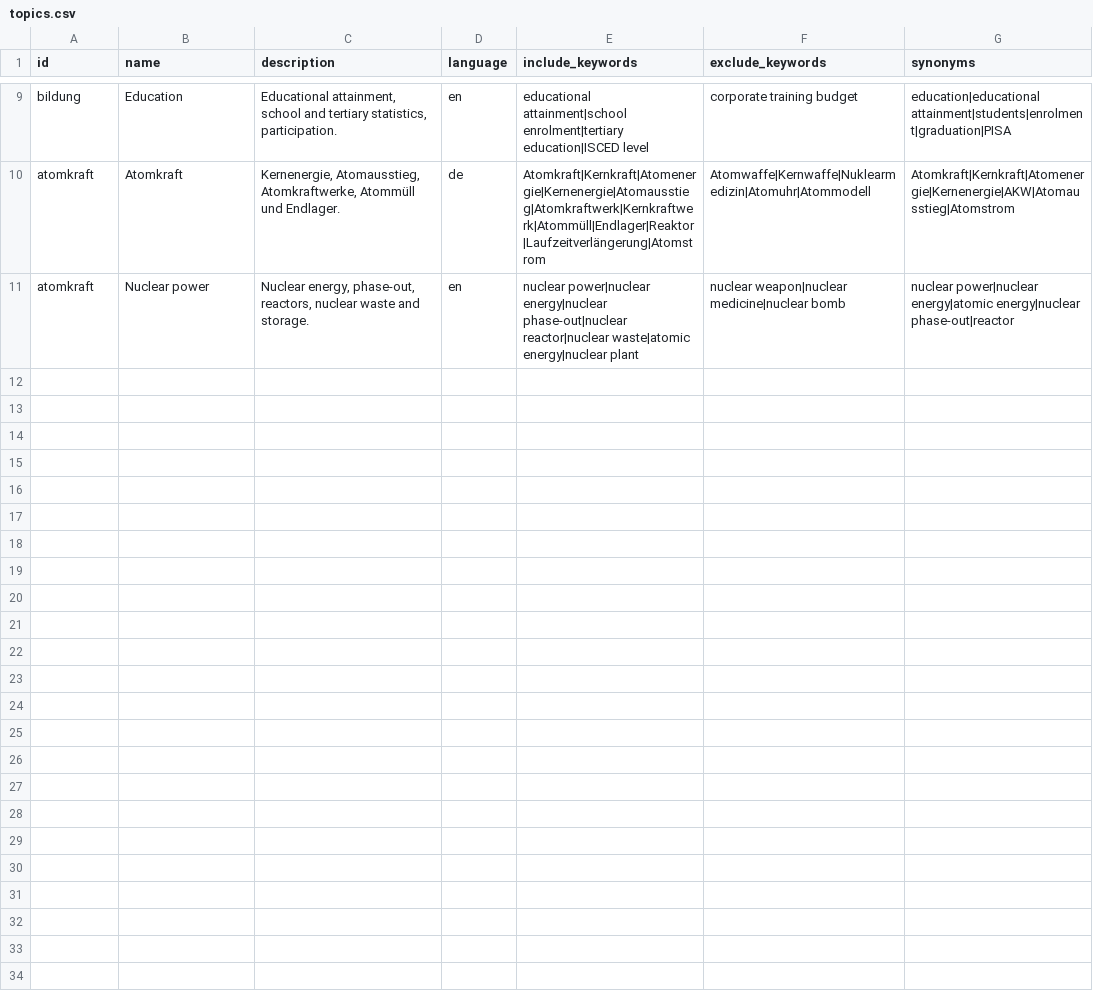
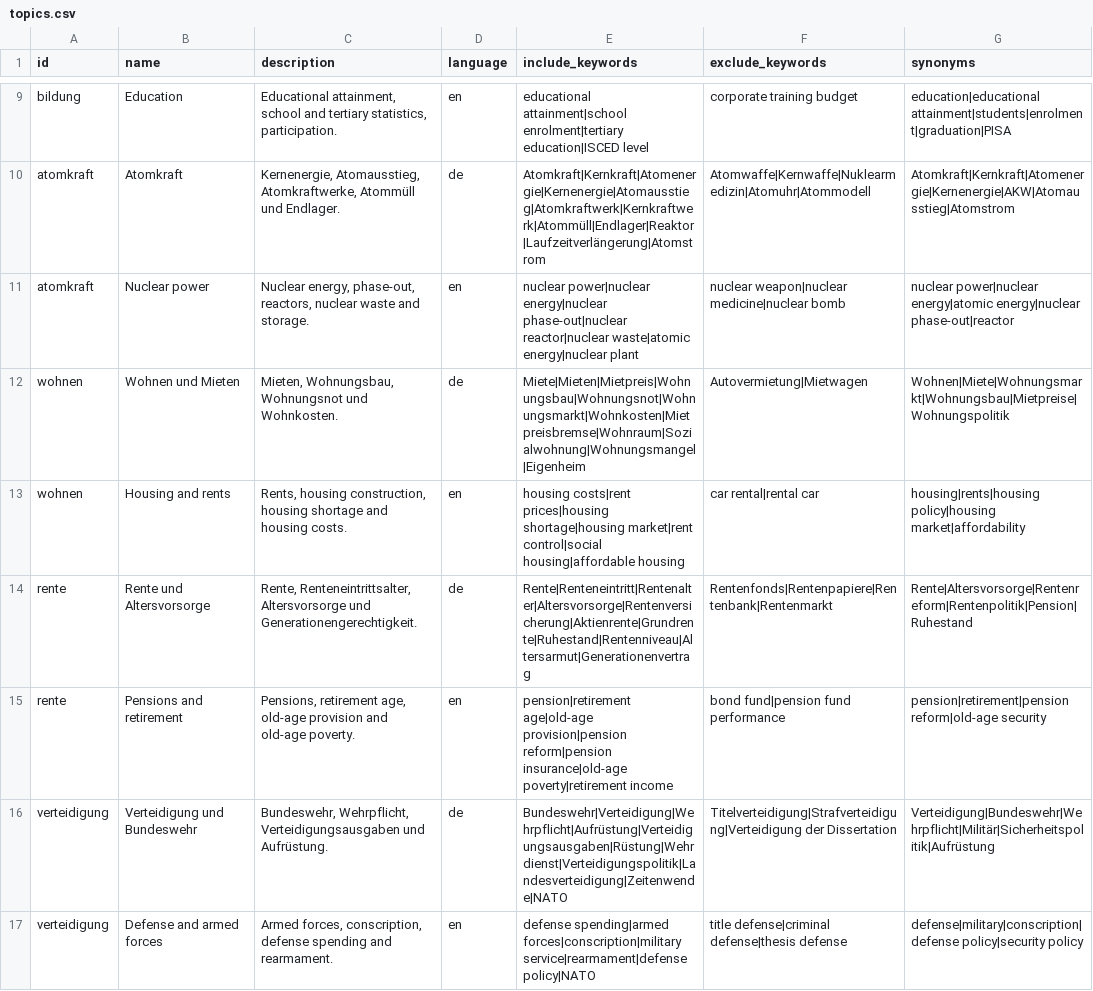
Before and after one commit to cfischa/elt_data4transformation, a CSV file: config/topics/topics.csv, drawn as a sheet; only a part is shown, gaps mark what is left out.

```diff
--- a/config/topics/topics.csv
+++ b/config/topics/topics.csv
@@ -11 +11,7 @@ atomkraft,Atomkraft,"Kernenergie, Atomausstieg, Atomkraftwerke, Atommüll und En
 atomkraft,Nuclear power,"Nuclear energy, phase-out, reactors, nuclear waste and storage.",en,nuclear power|nuclear energy|nuclear phase-out|nuclear reactor|nuclear waste|atomic energy|nuclear plant,nuclear weapon|nuclear medicine|nuclear bomb,nuclear power|nuclear energy|atomic energy|nuclear phase-out|reactor
+wohnen,Wohnen und Mieten,"Mieten, Wohnungsbau, Wohnungsnot und Wohnkosten.",de,Miete|Mieten|Mietpreis|Wohnungsbau|Wohnungsnot|Wohnungsmarkt|Wohnkosten|Mietpreisbremse|Wohnraum|Sozialwohnung|Wohnungsmangel|Eigenheim,Autovermietung|Mietwagen,Wohnen|Miete|Wohnungsmarkt|Wohnungsbau|Mietpreise|Wohnungspolitik
+wohnen,Housing and rents,"Rents, housing construction, housing shortage and housing costs.",en,housing costs|rent prices|housing shortage|housing market|rent control|social housing|affordable housing,car rental|rental car,housing|rents|housing policy|housing market|affordability
+rente,Rente und Altersvorsorge,"Rente, Renteneintrittsalter, Altersvorsorge und Generationengerechtigkeit.",de,Rente|Renteneintritt|Rentenalter|Altersvorsorge|Rentenversicherung|Aktienrente|Grundrente|Ruhestand|Rentenniveau|Altersarmut|Generationenvertrag,Rentenfonds|Rentenpapiere|Rentenbank|Rentenmarkt,Rente|Altersvorsorge|Rentenreform|Rentenpolitik|Pension|Ruhestand
+rente,Pensions and retirement,"Pensions, retirement age, old-age provision and old-age poverty.",en,pension|retirement age|old-age provision|pension reform|pension insurance|old-age poverty|retirement income,bond fund|pension fund performance,pension|retirement|pension reform|old-age security
+verteidigung,Verteidigung und Bundeswehr,"Bundeswehr, Wehrpflicht, Verteidigungsausgaben und Aufrüstung.",de,Bundeswehr|Verteidigung|Wehrpflicht|Aufrüstung|Verteidigungsausgaben|Rüstung|Wehrdienst|Verteidigungspolitik|Landesverteidigung|Zeitenwende|NATO,Titelverteidigung|Strafverteidigung|Verteidigung der Dissertation,Verteidigung|Bundeswehr|Wehrpflicht|Militär|Sicherheitspolitik|Aufrüstung
+verteidigung,Defense and armed forces,"Armed forces, conscription, defense spending and rearmament.",en,defense spending|armed forces|conscription|military service|rearmament|defense policy|NATO,title defense|criminal defense|thesis defense,defense|military|conscription|defense policy|security policy
```
Also changed, not shown: 3 other files.
